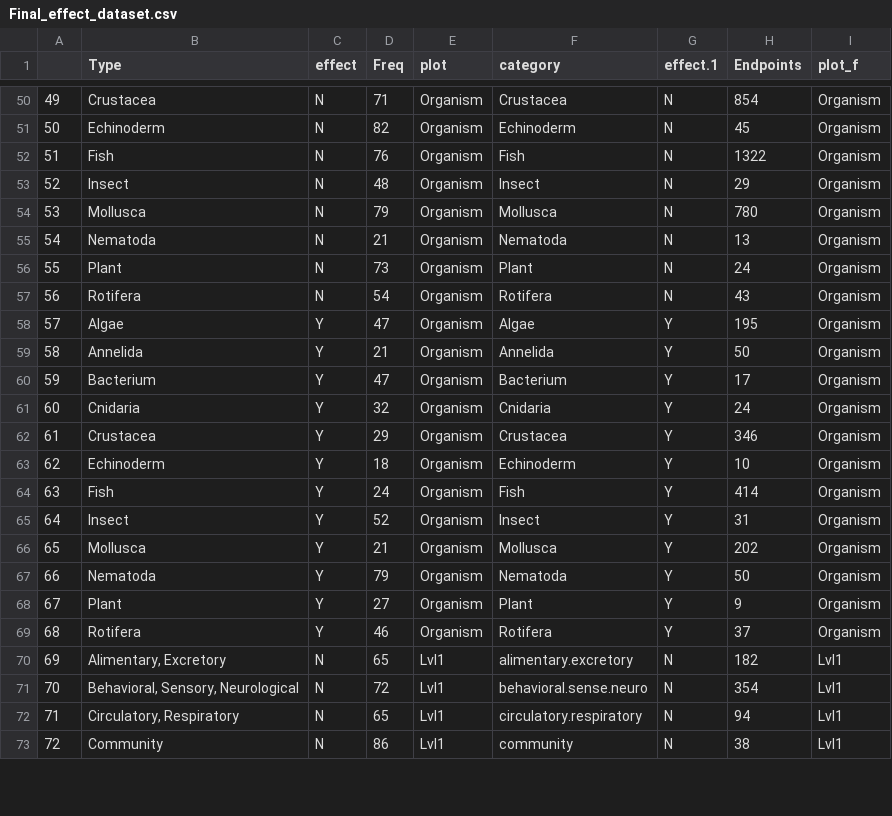
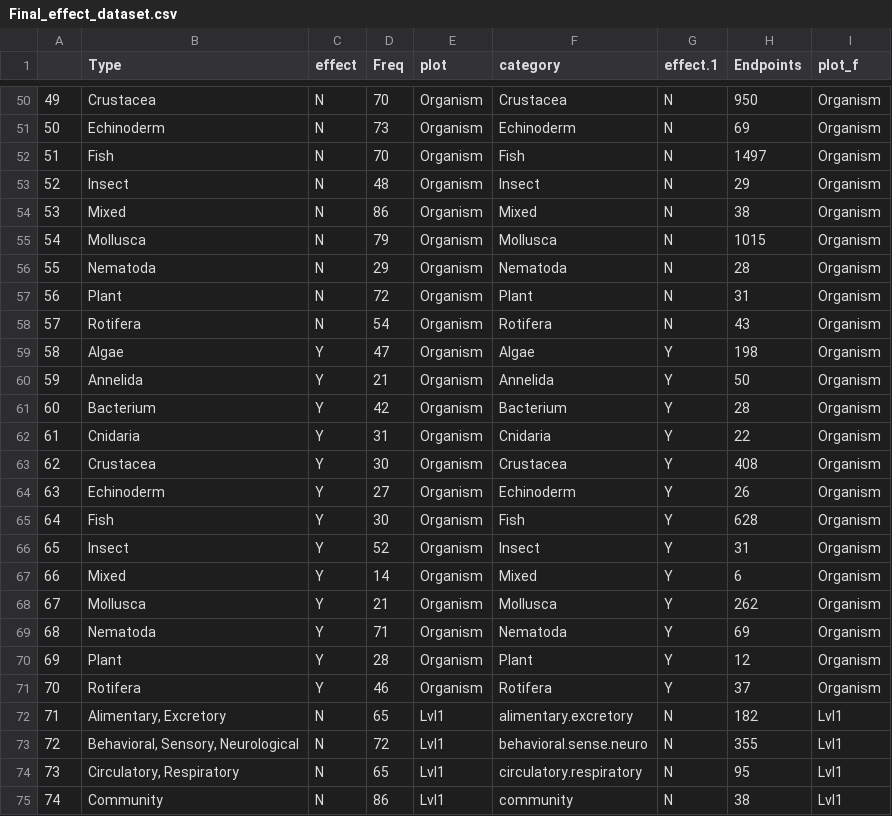
Before and after one commit to SCCWRP/aq_mp_tox_shiny, a CSV file: Final_effect_dataset.csv, drawn as a sheet; only a part is shown, gaps mark what is left out; addresses are those after the commit; the diff covers the shown part only; the diff names each change by its address in the sheet, - before the commit and + after, or states it on an @@ line.

```diff
--- a/Final_effect_dataset.csv
+++ b/Final_effect_dataset.csv
-D50 (Freq): 71
+D50 (Freq): 70
-H50 (Endpoints): 854
+H50 (Endpoints): 950
-D51 (Freq): 82
+D51 (Freq): 73
-H51 (Endpoints): 45
+H51 (Endpoints): 69
-D52 (Freq): 76
+D52 (Freq): 70
-H52 (Endpoints): 1322
+H52 (Endpoints): 1497
+row 54: 53 | Mixed | N | 86 | Organism | Mixed | N | 38 | Organism
@@ column A renumbered from row 55 down @@
-H55 (Endpoints): 780
+H55 (Endpoints): 1015
-D56 (Freq): 21
+D56 (Freq): 29
-H56 (Endpoints): 13
+H56 (Endpoints): 28
-D57 (Freq): 73
+D57 (Freq): 72
-H57 (Endpoints): 24
+H57 (Endpoints): 31
-H59 (Endpoints): 195
+H59 (Endpoints): 198
-D61 (Freq): 47
+D61 (Freq): 42
-H61 (Endpoints): 17
+H61 (Endpoints): 28
-D62 (Freq): 32
+D62 (Freq): 31
-H62 (Endpoints): 24
+H62 (Endpoints): 22
-D63 (Freq): 29
+D63 (Freq): 30
-H63 (Endpoints): 346
+H63 (Endpoints): 408
-D64 (Freq): 18
+D64 (Freq): 27
-H64 (Endpoints): 10
+H64 (Endpoints): 26
-D65 (Freq): 24
+D65 (Freq): 30
-H65 (Endpoints): 414
+H65 (Endpoints): 628
+row 67: 66 | Mixed | Y | 14 | Organism | Mixed | Y | 6 | Organism
-H68 (Endpoints): 202
+H68 (Endpoints): 262
-D69 (Freq): 79
+D69 (Freq): 71
-H69 (Endpoints): 50
+H69 (Endpoints): 69
-D70 (Freq): 27
+D70 (Freq): 28
-H70 (Endpoints): 9
+H70 (Endpoints): 12
-H73 (Endpoints): 354
+H73 (Endpoints): 355
-H74 (Endpoints): 94
+H74 (Endpoints): 95
```
Also changed, not shown: 2 added rows and 97 edited cells elsewhere in this file, 1 other file.
